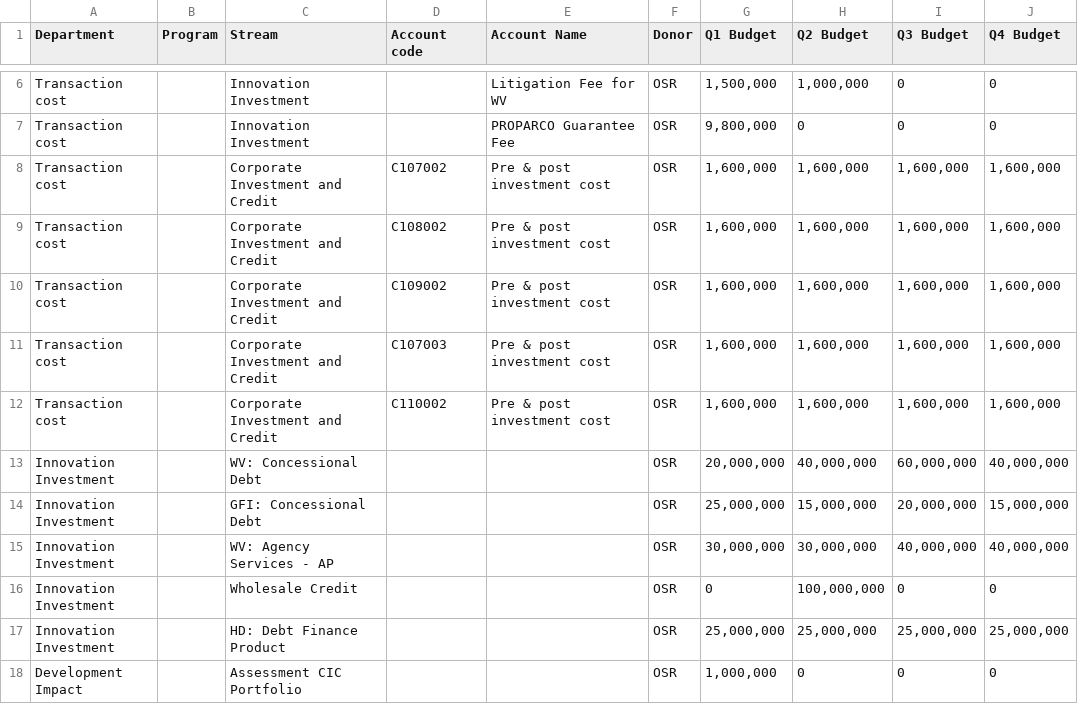
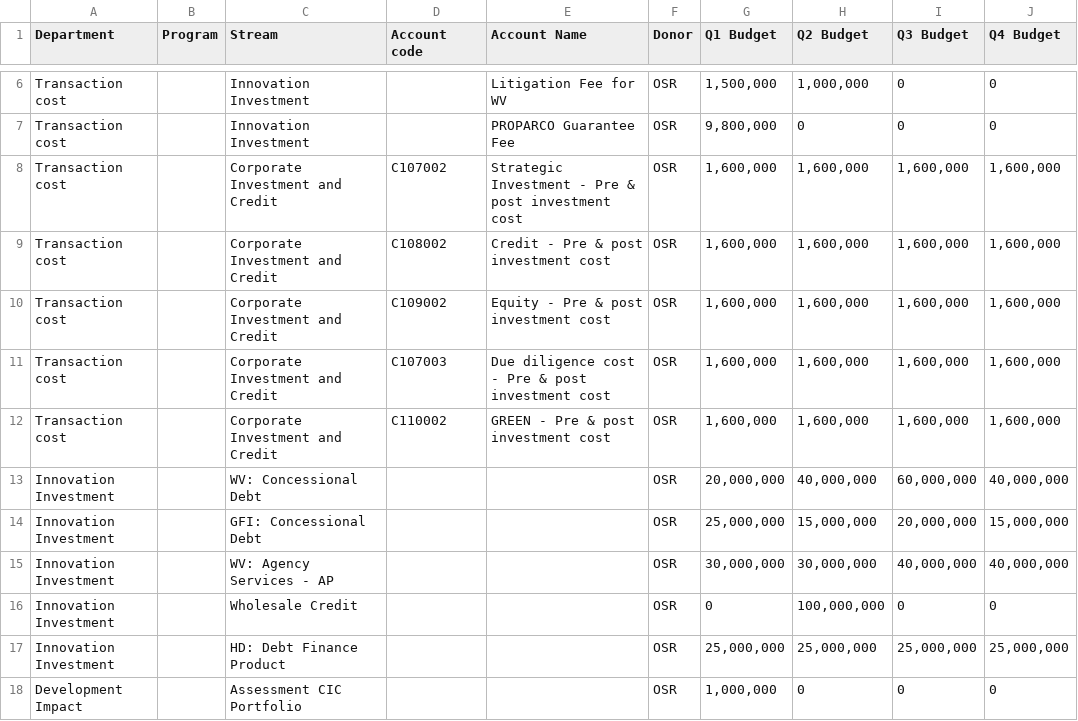
Before and after one commit to KRNPak/MPR, a CSV file: Data/BvA-202627 - Budget (1).csv, drawn as a sheet; only a part is shown, gaps mark what is left out.

Commit message:
Update BvA-202627 - Budget (1).csv

```diff
--- a/Data/BvA-202627 - Budget (1).csv
+++ b/Data/BvA-202627 - Budget (1).csv
@@ -7,7 +7,7 @@ Transaction cost,,Innovation Investment,,Litigation Fee for WV,OSR,"1,500,000","
 Transaction cost,,Innovation Investment,,PROPARCO Guarantee Fee,OSR,"9,800,000",0,0,0
-Transaction cost,,Corporate Investment and Credit,C107002,Pre & post investment cost,OSR,"1,600,000","1,600,000","1,600,000","1,600,000"
-Transaction cost,,Corporate Investment and Credit,C108002,Pre & post investment cost,OSR,"1,600,000","1,600,000","1,600,000","1,600,000"
-Transaction cost,,Corporate Investment and Credit,C109002,Pre & post investment cost,OSR,"1,600,000","1,600,000","1,600,000","1,600,000"
-Transaction cost,,Corporate Investment and Credit,C107003,Pre & post investment cost,OSR,"1,600,000","1,600,000","1,600,000","1,600,000"
-Transaction cost,,Corporate Investment and Credit,C110002,Pre & post investment cost,OSR,"1,600,000","1,600,000","1,600,000","1,600,000"
+Transaction cost,,Corporate Investment and Credit,C107002,"Strategic Investment - Pre & post investment cost",OSR,"1,600,000","1,600,000","1,600,000","1,600,000"
+Transaction cost,,Corporate Investment and Credit,C108002,"Credit - Pre & post investment cost",OSR,"1,600,000","1,600,000","1,600,000","1,600,000"
+Transaction cost,,Corporate Investment and Credit,C109002,"Equity - Pre & post investment cost",OSR,"1,600,000","1,600,000","1,600,000","1,600,000"
+Transaction cost,,Corporate Investment and Credit,C107003,"Due diligence cost - Pre & post investment cost",OSR,"1,600,000","1,600,000","1,600,000","1,600,000"
+Transaction cost,,Corporate Investment and Credit,C110002,"GREEN - Pre & post investment cost",OSR,"1,600,000","1,600,000","1,600,000","1,600,000"
 Innovation Investment,,WV: Concessional Debt,,,OSR,"20,000,000","40,000,000","60,000,000","40,000,000"
```
